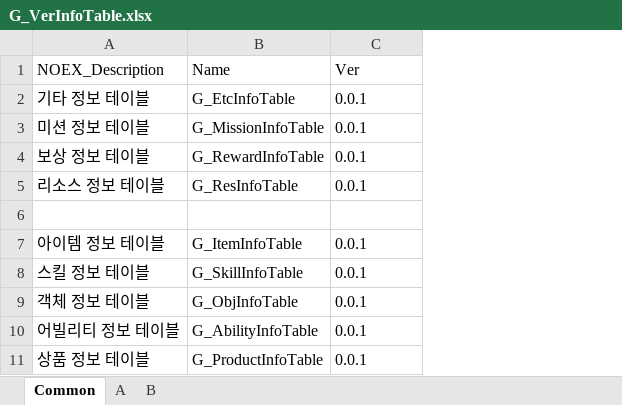
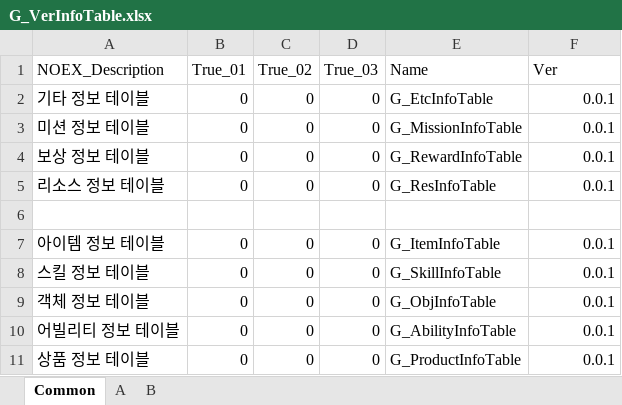
Before and after one commit to devmodle/0300000001.module_unitypackages, an Excel workbook: Templates/Tables/VersionInfo/G_VerInfoTable.xlsx, sheet Common, drawn as a sheet; values as stored, in another font and other column widths than the file's, no borders; charts and pictures not drawn; addresses are those after the commit; the diff names each change by its address in the sheet, - before the commit and + after, or states it on an @@ line.

```diff
--- a/Templates/Tables/VersionInfo/G_VerInfoTable.xlsx (sheet Common)
+++ b/Templates/Tables/VersionInfo/G_VerInfoTable.xlsx (sheet Common)
+column B (True_01), rows 2-11: 0 | 0 | 0 | 0 |  | 0 | 0 | 0 | 0 | 0
+column C (True_02), rows 2-11: 0 | 0 | 0 | 0 |  | 0 | 0 | 0 | 0 | 0
+column D (True_03), rows 2-11: 0 | 0 | 0 | 0 |  | 0 | 0 | 0 | 0 | 0
-F2:F5 alignment: left
+F2:F5 alignment: right
-F7:F11 alignment: left
+F7:F11 alignment: right
```
Also changed, not shown: Templates/Tables/EtcInfo/G_EtcInfoTable.xlsx, 2 other files.
